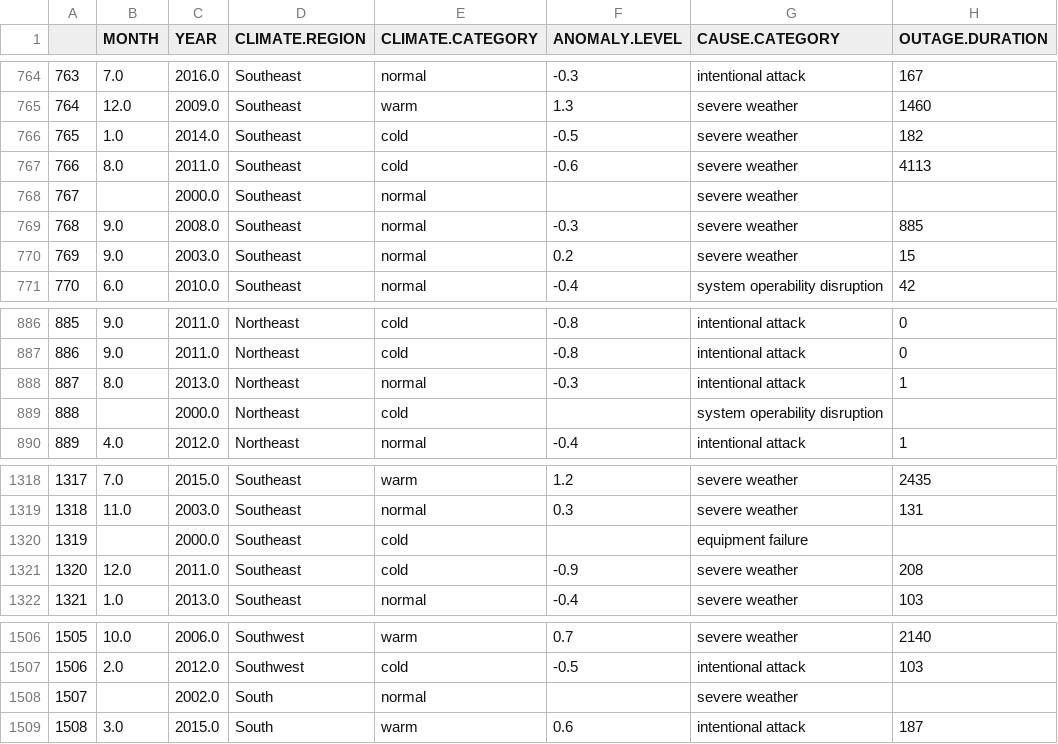
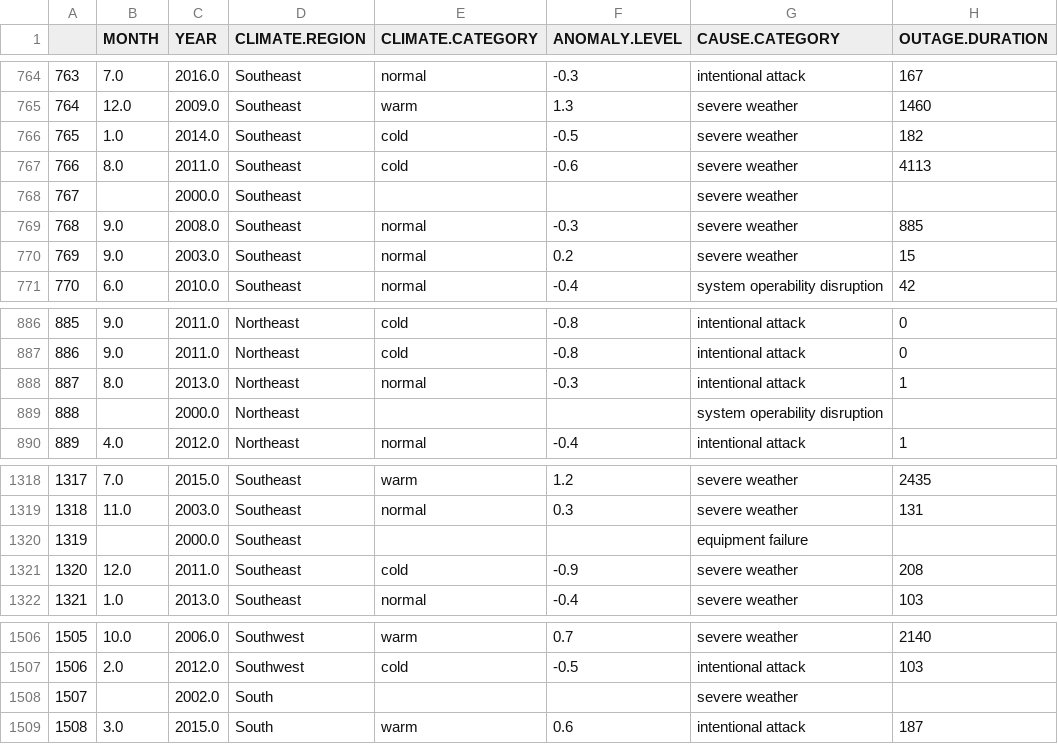
Before and after one commit to Serena-Chensr/power-outage-prediction, a CSV file: outage_info.csv, drawn as a sheet; only a part is shown, gaps mark what is left out; the diff covers the shown part only; the diff names each change by its address in the sheet, - before the commit and + after, or states it on an @@ line.

```diff
--- a/outage_info.csv
+++ b/outage_info.csv
-E768 (CLIMATE.CATEGORY): normal
+E768 (CLIMATE.CATEGORY): (empty)
-E889 (CLIMATE.CATEGORY): cold
+E889 (CLIMATE.CATEGORY): (empty)
-E1320 (CLIMATE.CATEGORY): cold
+E1320 (CLIMATE.CATEGORY): (empty)
-E1508 (CLIMATE.CATEGORY): normal
+E1508 (CLIMATE.CATEGORY): (empty)
```
Also changed, not shown: 11 edited cells elsewhere in this file, 1 other file.
